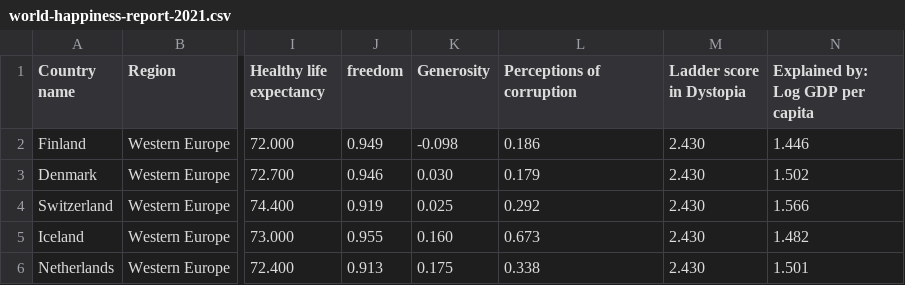
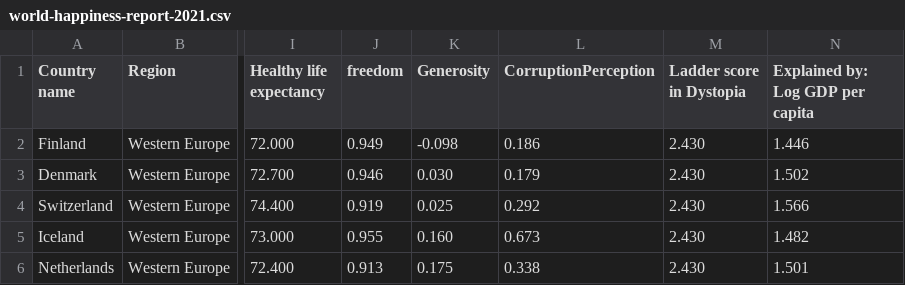
Before and after one commit to A-Mai/FIT3179, a CSV file: world-happiness-report-2021.csv, drawn as a sheet; only a part is shown, gaps mark what is left out; the diff names each change by its address in the sheet, - before the commit and + after, or states it on an @@ line.

Commit message:
Update world-happiness-report-2021.csv

```diff
--- a/world-happiness-report-2021.csv
+++ b/world-happiness-report-2021.csv
-L1: Perceptions of corruption
+L1: CorruptionPerception
```
